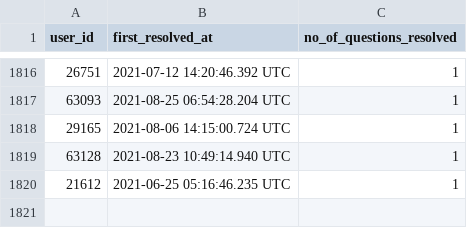
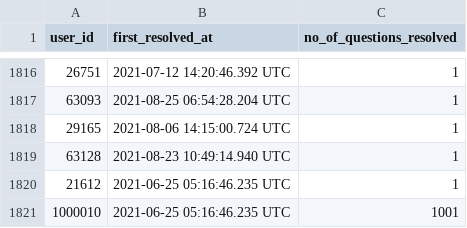
Before and after one commit to bethinkpl/wnl-csv-server, a CSV file: data.csv, drawn as a sheet; only a part is shown, gaps mark what is left out.

```diff
--- a/data.csv
+++ b/data.csv
@@ -1820 +1820,2 @@ user_id,first_resolved_at,no_of_questions_resolved
 21612,2021-06-25 05:16:46.235 UTC,1
+1000010,2021-06-25 05:16:46.235 UTC,1001
```
Also changed, not shown: 1 other file.
